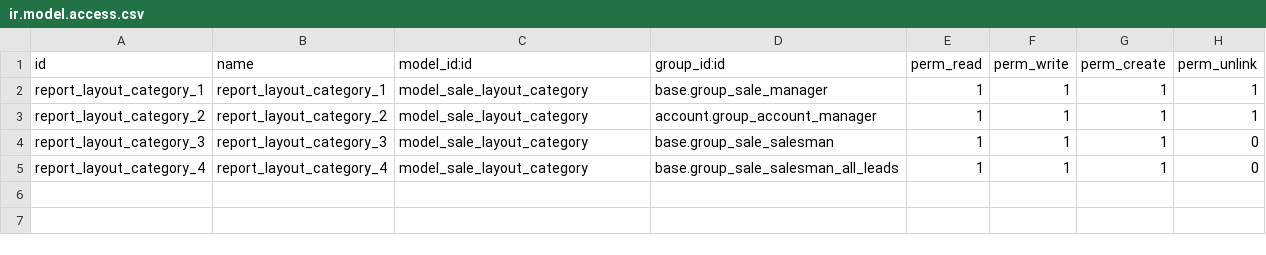
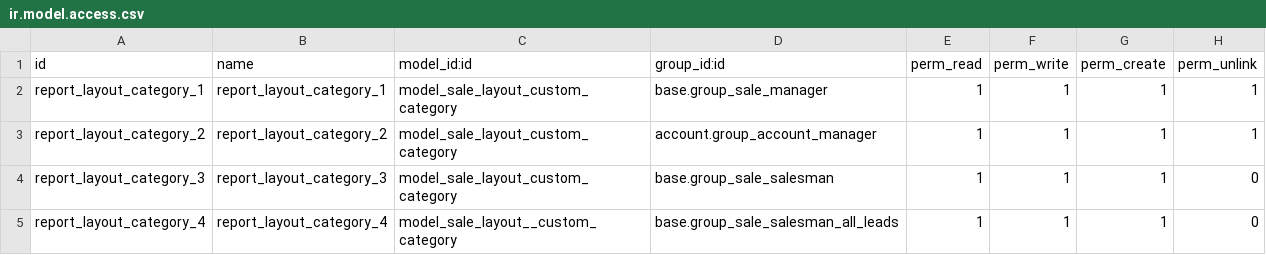
Before and after one commit to MorezMartin/odoo_custom, a CSV file: sale_layout_custom/security/ir.model.access.csv, drawn as a sheet.

Commit message:
commit

```diff
--- a/sale_layout_custom/security/ir.model.access.csv
+++ b/sale_layout_custom/security/ir.model.access.csv
@@ -1,5 +1,5 @@
 id,name,model_id:id,group_id:id,perm_read,perm_write,perm_create,perm_unlink
-report_layout_category_1,report_layout_category_1,model_sale_layout_category,base.group_sale_manager,1,1,1,1
-report_layout_category_2,report_layout_category_2,model_sale_layout_category,account.group_account_manager,1,1,1,1
-report_layout_category_3,report_layout_category_3,model_sale_layout_category,base.group_sale_salesman,1,1,1,0
-report_layout_category_4,report_layout_category_4,model_sale_layout_category,base.group_sale_salesman_all_leads,1,1,1,0
+report_layout_category_1,report_layout_category_1,model_sale_layout_custom_category,base.group_sale_manager,1,1,1,1
+report_layout_category_2,report_layout_category_2,model_sale_layout_custom_category,account.group_account_manager,1,1,1,1
+report_layout_category_3,report_layout_category_3,model_sale_layout_custom_category,base.group_sale_salesman,1,1,1,0
+report_layout_category_4,report_layout_category_4,model_sale_layout__custom_category,base.group_sale_salesman_all_leads,1,1,1,0
```
